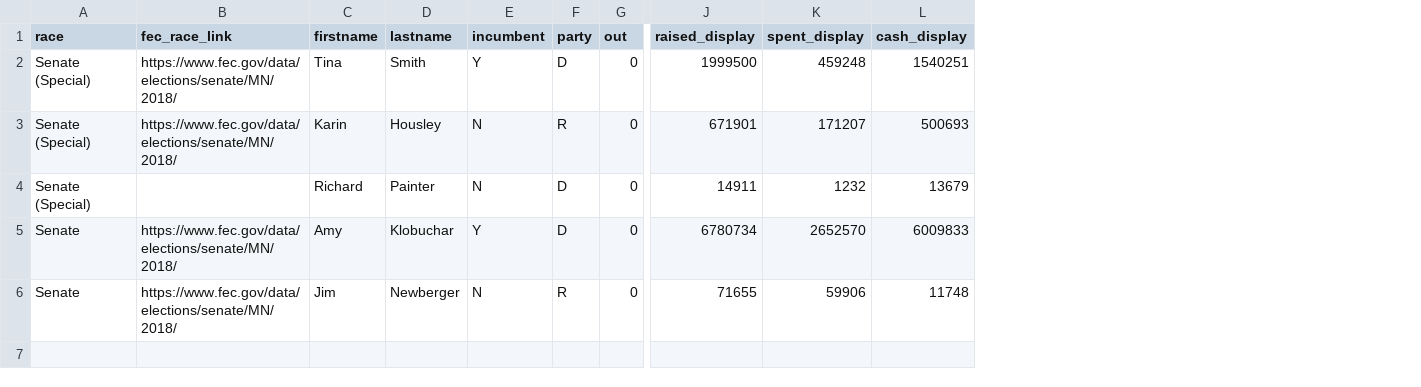
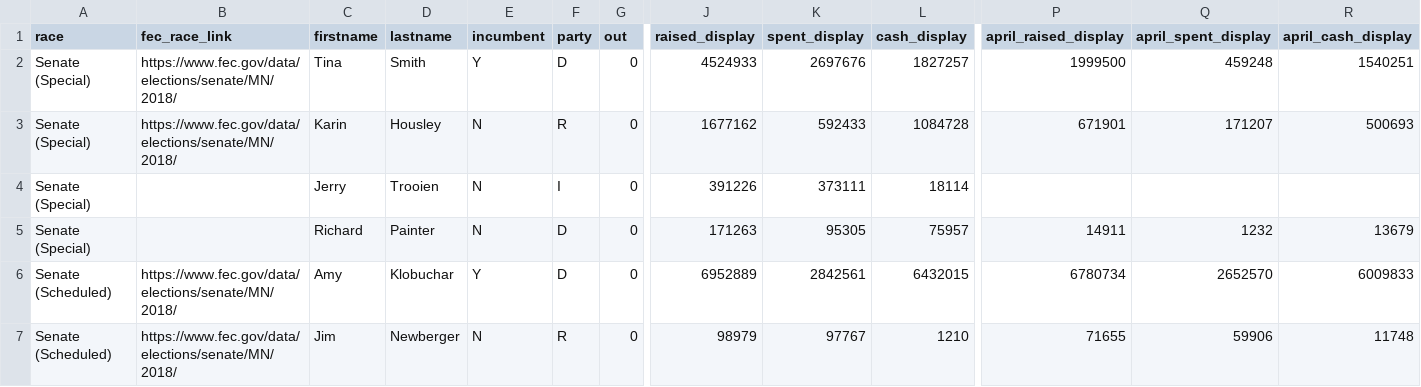
Before and after one commit to striblab/campfi-2018, a CSV file: sources/senate.csv, drawn as a sheet; only a part is shown, gaps mark what is left out; addresses are those after the commit; rows hold the shown columns only; the diff names each change by its address in the sheet, - before the commit and + after, or states it on an @@ line.

Commit message:
update senate finance filings and chatter

```diff
--- a/sources/senate.csv
+++ b/sources/senate.csv
+column P (april_raised_display), rows 2-3: 1999500 | 671901; rows 5-7: 14911 | 6780734 | 71655
+column Q (april_spent_display), rows 2-3: 459248 | 171207; rows 5-7: 1232 | 2652570 | 59906
+column R (april_cash_display), rows 2-3: 1540251 | 500693; rows 5-7: 13679 | 6009833 | 11748
-J2 (raised_display): 1999500
+J2 (raised_display): 4524933
-K2 (spent_display): 459248
+K2 (spent_display): 2697676
-L2 (cash_display): 1540251
+L2 (cash_display): 1827257
-J3 (raised_display): 671901
+J3 (raised_display): 1677162
-K3 (spent_display): 171207
+K3 (spent_display): 592433
-L3 (cash_display): 500693
+L3 (cash_display): 1084728
+row 4: Senate (Special) |  | Jerry | Trooien | N | I | 0 | 391226 | 373111 | 18114
-J5 (raised_display): 14911
+J5 (raised_display): 171263
-K5 (spent_display): 1232
+K5 (spent_display): 95305
-L5 (cash_display): 13679
+L5 (cash_display): 75957
-A6:A7 (race): Senate
+A6:A7 (race): Senate (Scheduled)
-J6 (raised_display): 6780734
+J6 (raised_display): 6952889
-K6 (spent_display): 2652570
+K6 (spent_display): 2842561
-L6 (cash_display): 6009833
+L6 (cash_display): 6432015
-J7 (raised_display): 71655
+J7 (raised_display): 98979
-K7 (spent_display): 59906
+K7 (spent_display): 97767
-L7 (cash_display): 11748
+L7 (cash_display): 1210
```
Also changed, not shown: 1 other file.
